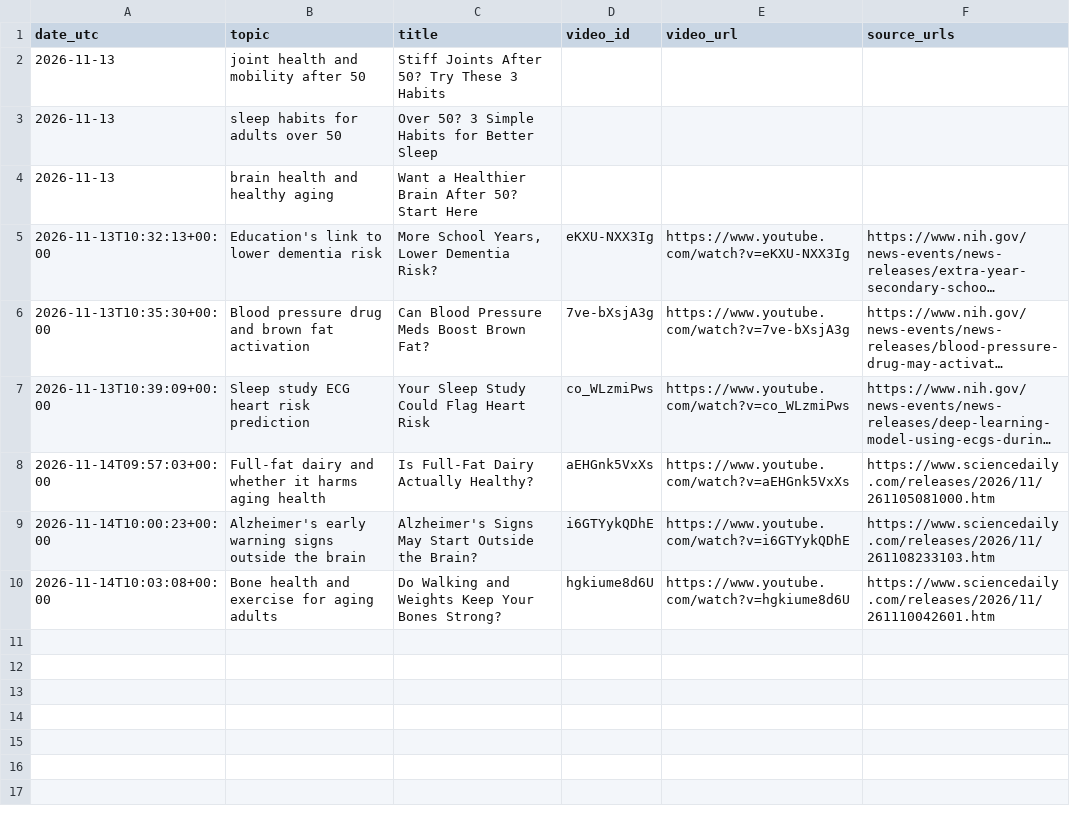
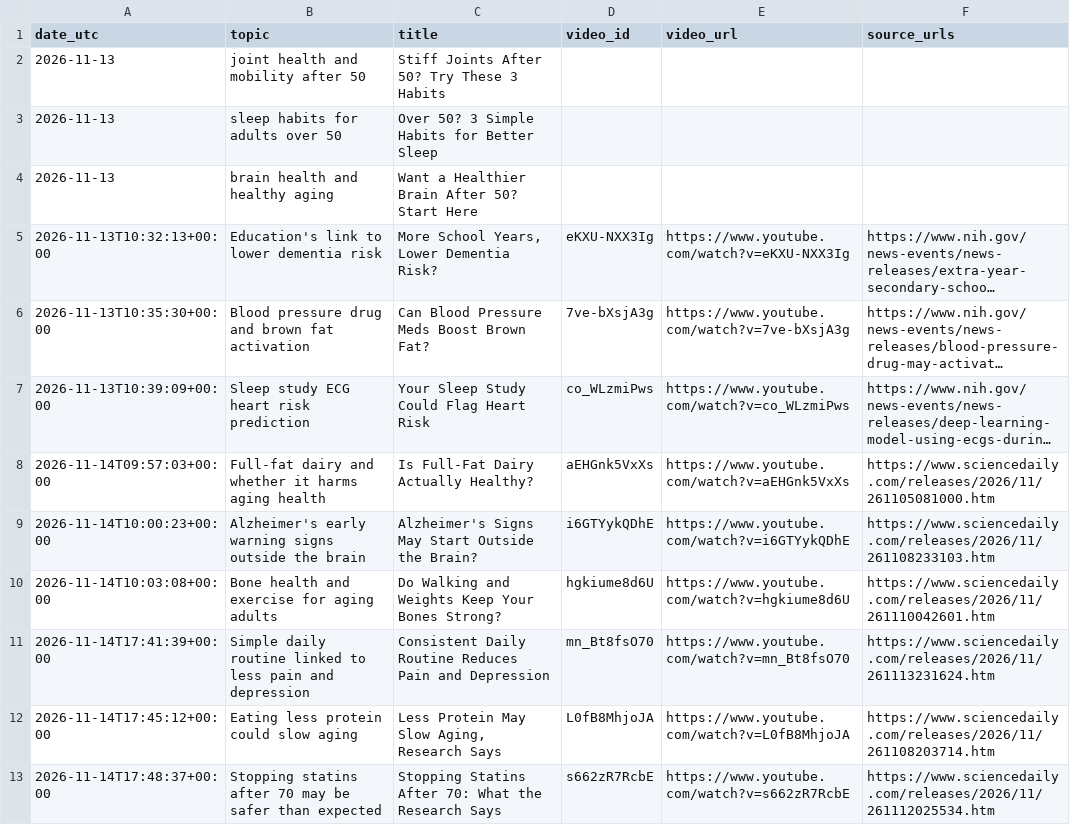
Before and after one commit to ignacitoooo/youtube_shorts_automation, a CSV file: data/historial_videos.csv, drawn as a sheet; long unchanged cells end in ….

```diff
--- a/data/historial_videos.csv
+++ b/data/historial_videos.csv
@@ -10 +10,4 @@ date_utc,topic,title,video_id,video_url,source_urls
 2026-11-14T10:03:08+00:00,Bone health and exercise for aging adults,Do Walking and Weights Keep Your Bones Strong?,hgkiume8d6U,https://www.youtube.com/watch?v=hgkiume8d6U,https://www.sciencedaily.com/releases/2026/11/261110042601.htm
+2026-11-14T17:41:39+00:00,Simple daily routine linked to less pain and depression,Consistent Daily Routine Reduces Pain and Depression,mn_Bt8fsO70,https://www.youtube.com/watch?v=mn_Bt8fsO70,https://www.sciencedaily.com/releases/2026/11/261113231624.htm
+2026-11-14T17:45:12+00:00,Eating less protein could slow aging,"Less Protein May Slow Aging, Research Says",L0fB8MhjoJA,https://www.youtube.com/watch?v=L0fB8MhjoJA,https://www.sciencedaily.com/releases/2026/11/261108203714.htm
+2026-11-14T17:48:37+00:00,Stopping statins after 70 may be safer than expected,Stopping Statins After 70: What the Research Says,s662zR7RcbE,https://www.youtube.com/watch?v=s662zR7RcbE,https://www.sciencedaily.com/releases/2026/11/261112025534.htm
```
